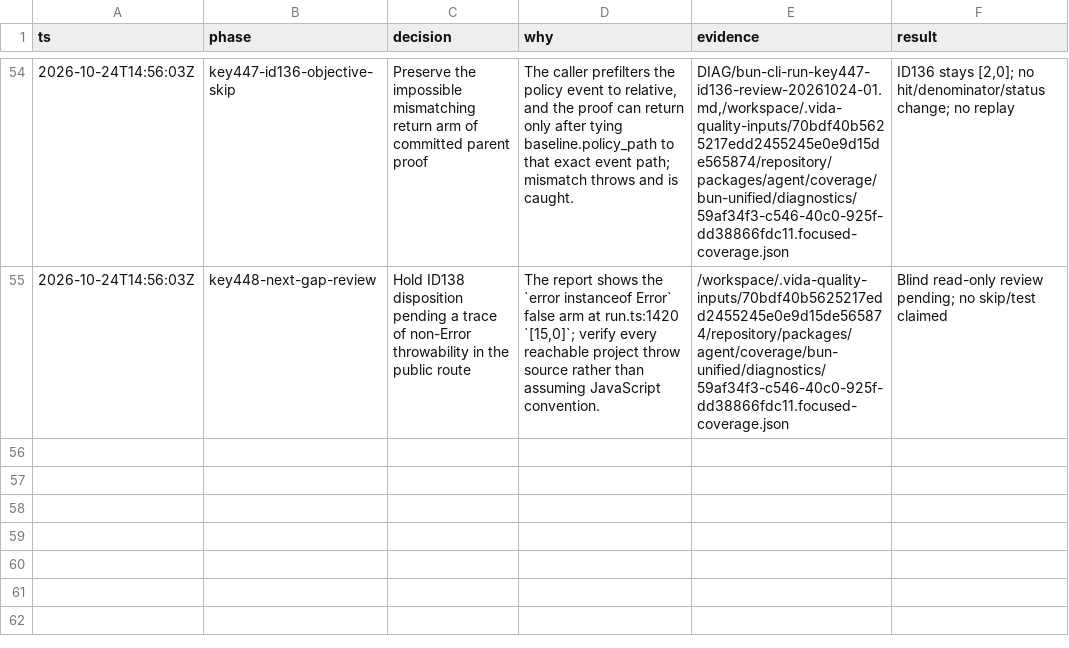
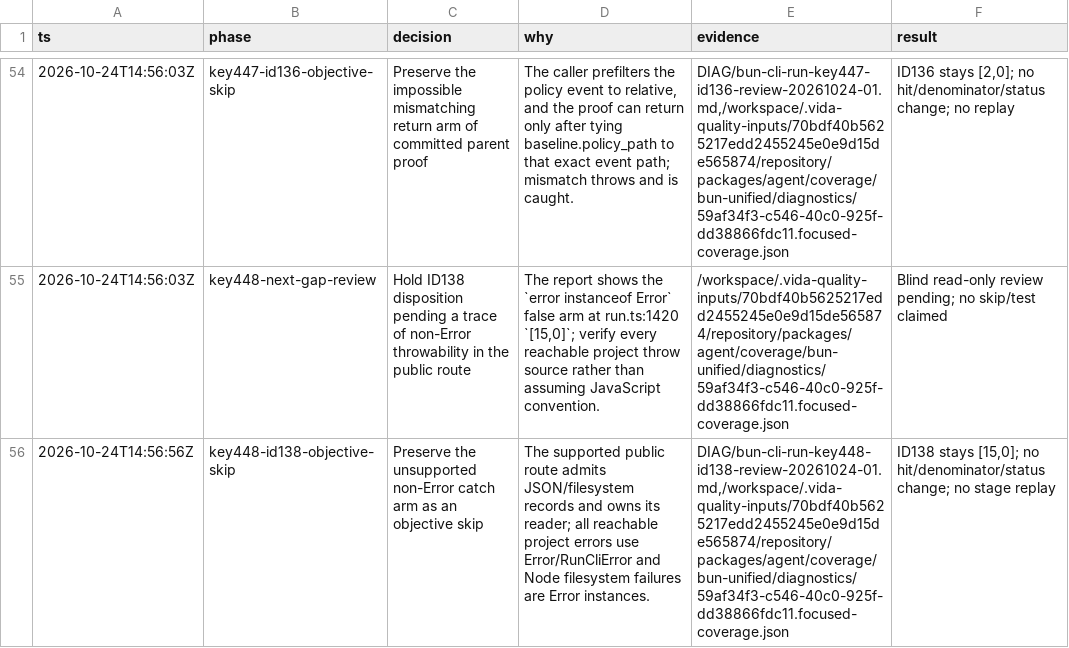
Before and after one commit to pomazanbohdan/vida-stack-lite, a TSV file: .agent/work/core-runtime-reactivation/decisions.tsv, drawn as a sheet; only a part is shown, gaps mark what is left out; the diff names each change by its address in the sheet, - before the commit and + after, or states it on an @@ line.

Commit message:
docs(agent): record objective exception skip

```diff
--- a/.agent/work/core-runtime-reactivation/decisions.tsv
+++ b/.agent/work/core-runtime-reactivation/decisions.tsv
+row 56: 2026-10-24T14:56:56Z | key448-id138-objective-skip | Preserve the unsupported non-Error catch arm as an objective skip | The supported public route admits JSON/filesystem records and owns its reader; all reachable project errors use Error/RunCliError and Node filesystem failures are Error instances. | DIAG/bun-cli-run-key448-id138-review-20261024-01.md,/workspace/.vida-quality-inputs/70bdf40b5625217edd2455245e0e9d15de565874/repository/packages/agent/coverage/bun-unified/diagnostics/59af34f3-c546-40c0-925f-dd38866fdc11.focused-coverage.json | ID138 stays [15,0]; no hit/denominator/status change; no stage replay
```
Also changed, not shown: 1 other file.
